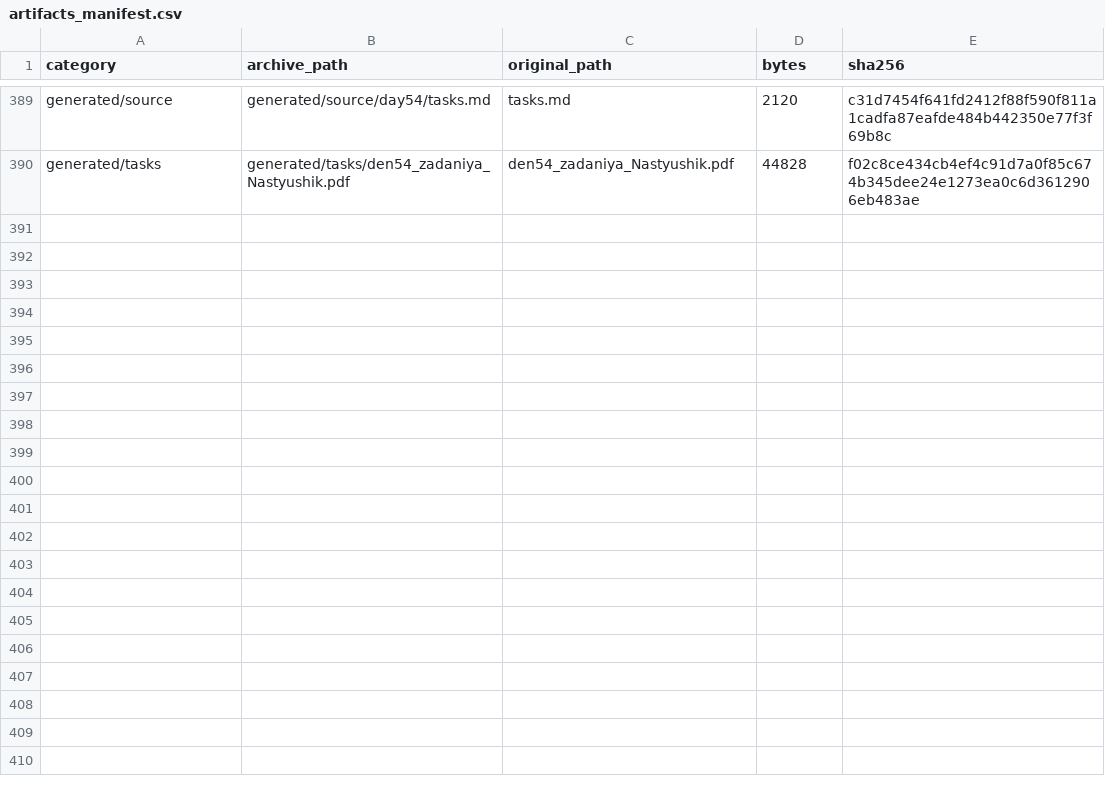
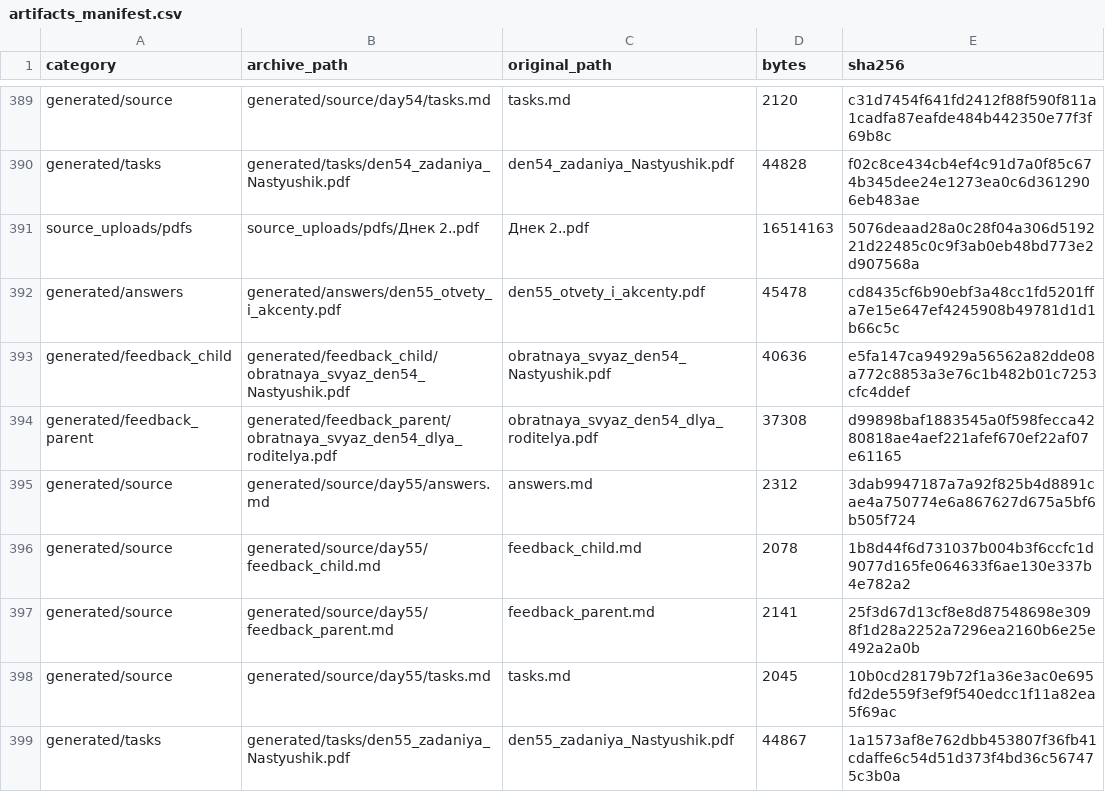
Before and after one commit to aloschilov/nastyushik-math-skill-stack, a CSV file: data/artifacts_manifest.csv, drawn as a sheet; only a part is shown, gaps mark what is left out.

```diff
--- a/data/artifacts_manifest.csv
+++ b/data/artifacts_manifest.csv
@@ -390 +390,10 @@ generated/source,generated/source/day54/tasks.md,tasks.md,2120,c31d7454f641fd241
 generated/tasks,generated/tasks/den54_zadaniya_Nastyushik.pdf,den54_zadaniya_Nastyushik.pdf,44828,f02c8ce434cb4ef4c91d7a0f85c674b345dee24e1273ea0c6d3612906eb483ae
+source_uploads/pdfs,source_uploads/pdfs/Днек 2..pdf,Днек 2..pdf,16514163,5076deaad28a0c28f04a306d519221d22485c0c9f3ab0eb48bd773e2d907568a
+generated/answers,generated/answers/den55_otvety_i_akcenty.pdf,den55_otvety_i_akcenty.pdf,45478,cd8435cf6b90ebf3a48cc1fd5201ffa7e15e647ef4245908b49781d1d1b66c5c
+generated/feedback_child,generated/feedback_child/obratnaya_svyaz_den54_Nastyushik.pdf,obratnaya_svyaz_den54_Nastyushik.pdf,40636,e5fa147ca94929a56562a82dde08a772c8853a3e76c1b482b01c7253cfc4ddef
+generated/feedback_parent,generated/feedback_parent/obratnaya_svyaz_den54_dlya_roditelya.pdf,obratnaya_svyaz_den54_dlya_roditelya.pdf,37308,d99898baf1883545a0f598fecca4280818ae4aef221afef670ef22af07e61165
+generated/source,generated/source/day55/answers.md,answers.md,2312,3dab9947187a7a92f825b4d8891cae4a750774e6a867627d675a5bf6b505f724
+generated/source,generated/source/day55/feedback_child.md,feedback_child.md,2078,1b8d44f6d731037b004b3f6ccfc1d9077d165fe064633f6ae130e337b4e782a2
+generated/source,generated/source/day55/feedback_parent.md,feedback_parent.md,2141,25f3d67d13cf8e8d87548698e3098f1d28a2252a7296ea2160b6e25e492a2a0b
+generated/source,generated/source/day55/tasks.md,tasks.md,2045,10b0cd28179b72f1a36e3ac0e695fd2de559f3ef9f540edcc1f11a82ea5f69ac
+generated/tasks,generated/tasks/den55_zadaniya_Nastyushik.pdf,den55_zadaniya_Nastyushik.pdf,44867,1a1573af8e762dbb453807f36fb41cdaffe6c54d51d373f4bd36c567475c3b0a
```
Also changed, not shown: data/capability_matrix.csv, 12 other files.
